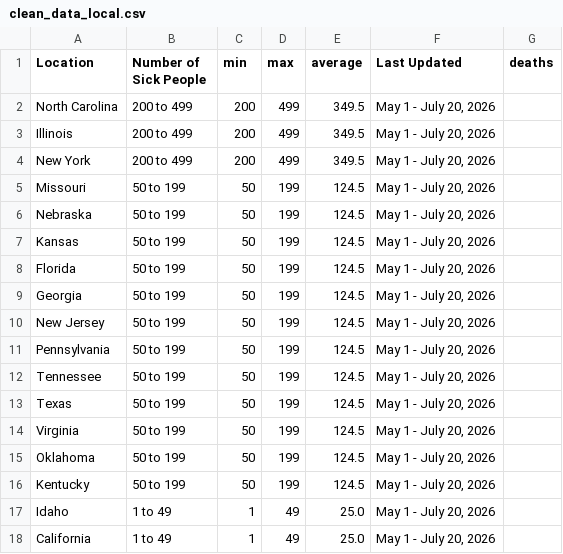
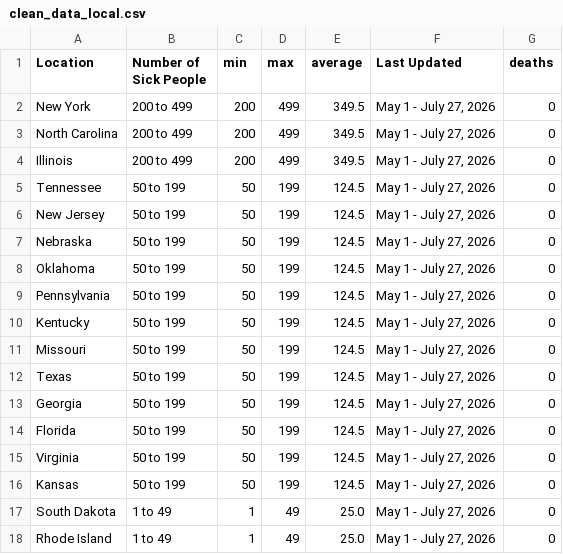
Before and after one commit to kv-hearst/cyclospora-outbreak, a CSV file: data/clean_data_local.csv, drawn as a sheet; only a part is shown; the diff covers the shown part only.

Commit message:
push new numbers

```diff
--- a/data/clean_data_local.csv
+++ b/data/clean_data_local.csv
@@ -1,18 +1,18 @@
 Location,Number of Sick People,min,max,average,Last Updated,deaths
-North Carolina,200 to 499,200,499,349.5,"May 1 - July 20, 2026",
-Illinois,200 to 499,200,499,349.5,"May 1 - July 20, 2026",
-New York,200 to 499,200,499,349.5,"May 1 - July 20, 2026",
-Missouri,50 to 199,50,199,124.5,"May 1 - July 20, 2026",
-Nebraska,50 to 199,50,199,124.5,"May 1 - July 20, 2026",
-Kansas,50 to 199,50,199,124.5,"May 1 - July 20, 2026",
-Florida,50 to 199,50,199,124.5,"May 1 - July 20, 2026",
-Georgia,50 to 199,50,199,124.5,"May 1 - July 20, 2026",
-New Jersey,50 to 199,50,199,124.5,"May 1 - July 20, 2026",
-Pennsylvania,50 to 199,50,199,124.5,"May 1 - July 20, 2026",
-Tennessee,50 to 199,50,199,124.5,"May 1 - July 20, 2026",
-Texas,50 to 199,50,199,124.5,"May 1 - July 20, 2026",
-Virginia,50 to 199,50,199,124.5,"May 1 - July 20, 2026",
-Oklahoma,50 to 199,50,199,124.5,"May 1 - July 20, 2026",
-Kentucky,50 to 199,50,199,124.5,"May 1 - July 20, 2026",
-Idaho,1 to 49,1,49,25.0,"May 1 - July 20, 2026",
-California,1 to 49,1,49,25.0,"May 1 - July 20, 2026",
+New York,200 to 499,200,499,349.5,"May 1 - July 27, 2026",0
+North Carolina,200 to 499,200,499,349.5,"May 1 - July 27, 2026",0
+Illinois,200 to 499,200,499,349.5,"May 1 - July 27, 2026",0
+Tennessee,50 to 199,50,199,124.5,"May 1 - July 27, 2026",0
+New Jersey,50 to 199,50,199,124.5,"May 1 - July 27, 2026",0
+Nebraska,50 to 199,50,199,124.5,"May 1 - July 27, 2026",0
+Oklahoma,50 to 199,50,199,124.5,"May 1 - July 27, 2026",0
+Pennsylvania,50 to 199,50,199,124.5,"May 1 - July 27, 2026",0
+Kentucky,50 to 199,50,199,124.5,"May 1 - July 27, 2026",0
+Missouri,50 to 199,50,199,124.5,"May 1 - July 27, 2026",0
+Texas,50 to 199,50,199,124.5,"May 1 - July 27, 2026",0
+Georgia,50 to 199,50,199,124.5,"May 1 - July 27, 2026",0
+Florida,50 to 199,50,199,124.5,"May 1 - July 27, 2026",0
+Virginia,50 to 199,50,199,124.5,"May 1 - July 27, 2026",0
+Kansas,50 to 199,50,199,124.5,"May 1 - July 27, 2026",0
+South Dakota,1 to 49,1,49,25.0,"May 1 - July 27, 2026",0
+Rhode Island,1 to 49,1,49,25.0,"May 1 - July 27, 2026",0
```
Also changed, not shown: 2 added rows, 2 removed rows and 60 edited cells elsewhere in this file, 2 other files.
